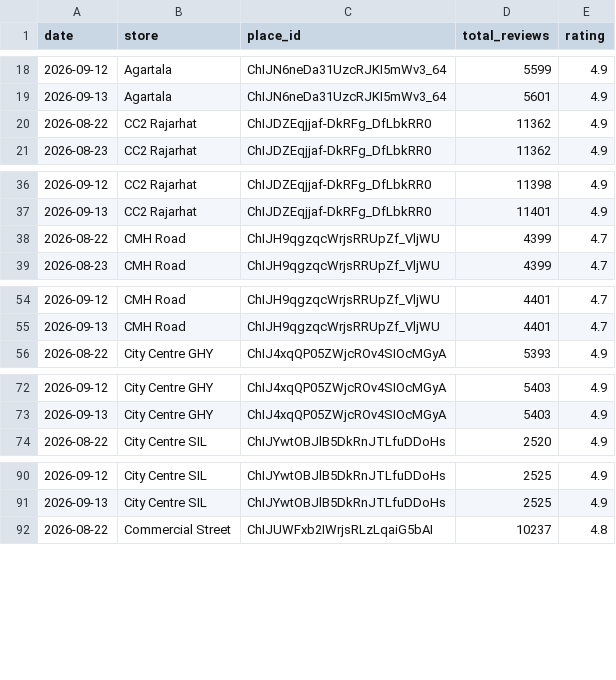
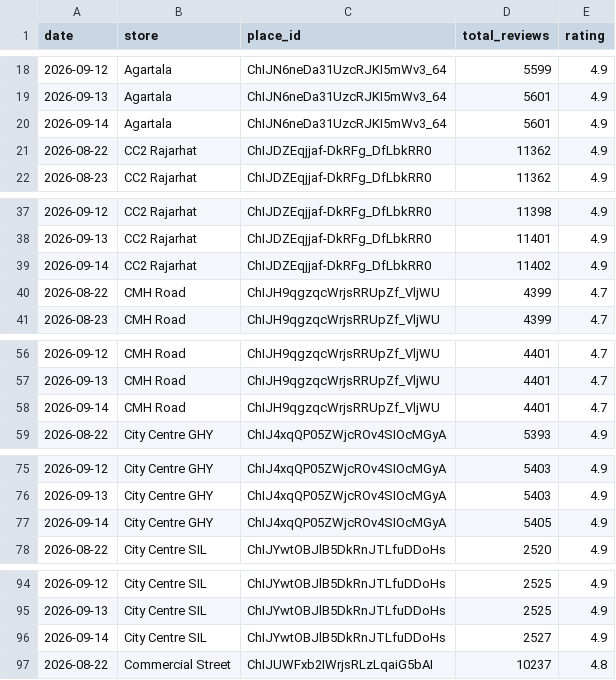
Before and after one commit to M4NAVV/peanuts-blr-dashboard, a CSV file: review_snapshots.csv, drawn as a sheet; only a part is shown, gaps mark what is left out; the diff covers the shown part only; the diff names each change by its address in the sheet, - before the commit and + after, or states it on an @@ line.

Commit message:
Google review counts 2026-09-14 [skip ci]

```diff
--- a/review_snapshots.csv
+++ b/review_snapshots.csv
+row 20: 2026-09-14 | Agartala | ChIJN6neDa31UzcRJKI5mWv3_64 | 5601 | 4.9
+row 39: 2026-09-14 | CC2 Rajarhat | ChIJDZEqjjaf-DkRFg_DfLbkRR0 | 11402 | 4.9
+row 58: 2026-09-14 | CMH Road | ChIJH9qgzqcWrjsRRUpZf_VljWU | 4401 | 4.7
+row 77: 2026-09-14 | City Centre GHY | ChIJ4xqQP05ZWjcROv4SIOcMGyA | 5405 | 4.9
+row 96: 2026-09-14 | City Centre SIL | ChIJYwtOBJlB5DkRnJTLfuDDoHs | 2527 | 4.9
```
Also changed, not shown: 15 added rows elsewhere in this file.
